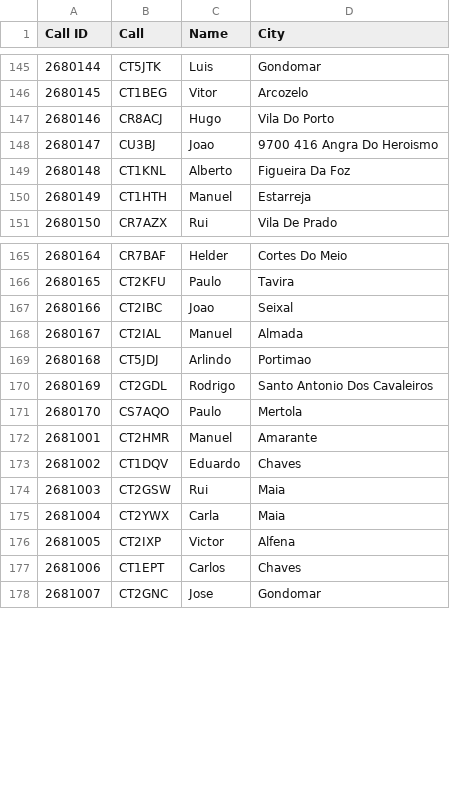
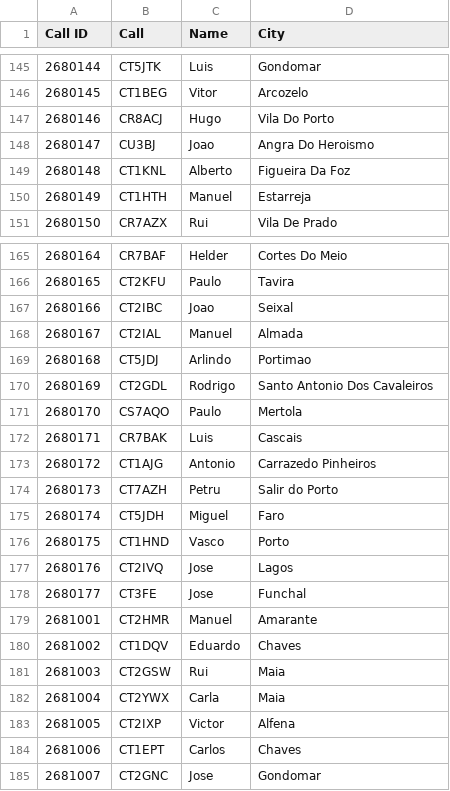
Before and after one commit to pjao/md380tools-PT, a CSV file: contacts_268.csv, drawn as a sheet; only a part is shown, gaps mark what is left out.

```diff
--- a/contacts_268.csv
+++ b/contacts_268.csv
@@ -147,3 +147,3 @@ Call ID	Call	Name	City
 2680146	CR8ACJ	Hugo	Vila Do Porto
-2680147	CU3BJ	Joao	9700 416 Angra Do Heroismo
+2680147	CU3BJ	Joao	Angra Do Heroismo
 2680148	CT1KNL	Alberto	Figueira Da Foz
@@ -171,2 +171,9 @@ Call ID	Call	Name	City
 2680170	CS7AQO	Paulo	Mertola
+2680171	CR7BAK	Luis	Cascais
+2680172	CT1AJG	Antonio	Carrazedo Pinheiros
+2680173	CT7AZH	Petru	Salir do Porto
+2680174	CT5JDH	Miguel	Faro
+2680175	CT1HND	Vasco	Porto
+2680176	CT2IVQ	Jose	Lagos
+2680177	CT3FE	Jose	Funchal
 2681001	CT2HMR	Manuel	Amarante
```
Also changed, not shown: 1 other file.
